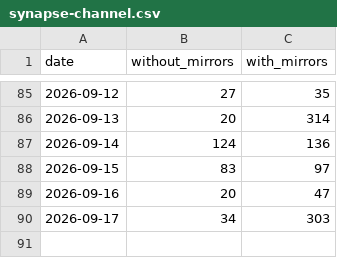
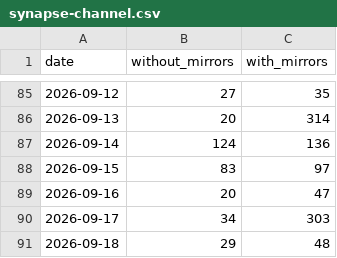
Before and after one commit to anulum/synapse-channel, a CSV file: downloads/synapse-channel.csv, drawn as a sheet; only a part is shown, gaps mark what is left out; the diff names each change by its address in the sheet, - before the commit and + after, or states it on an @@ line.

```diff
--- a/downloads/synapse-channel.csv
+++ b/downloads/synapse-channel.csv
+row 91: 2026-09-18 | 29 | 48
```
